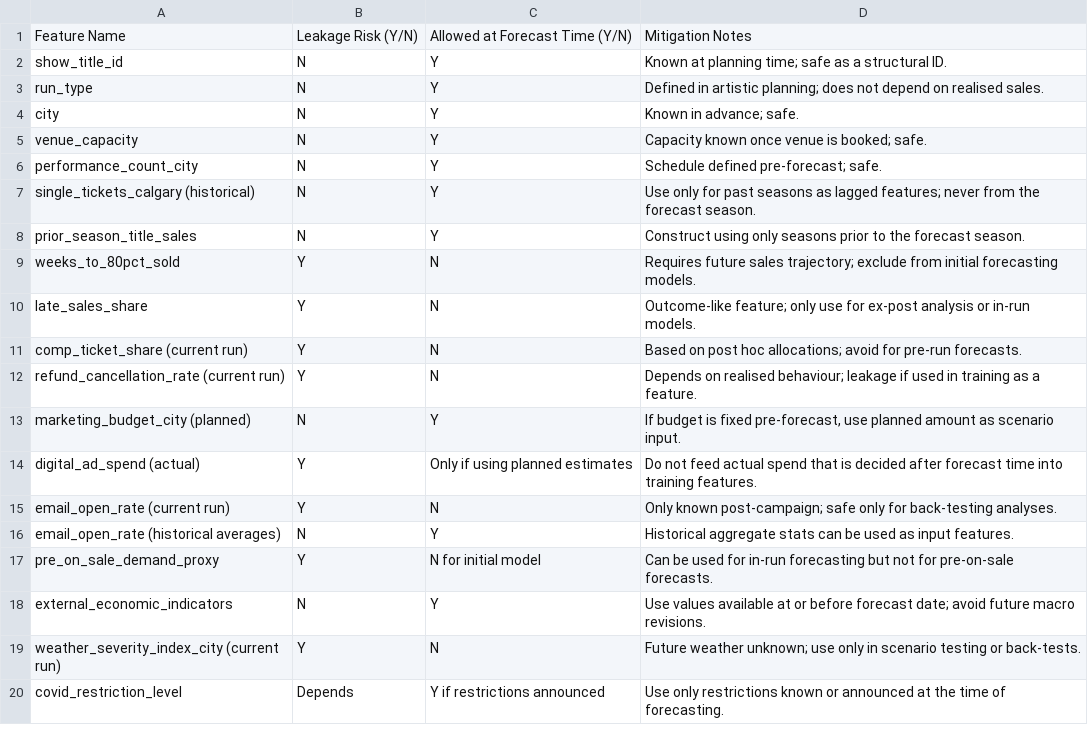
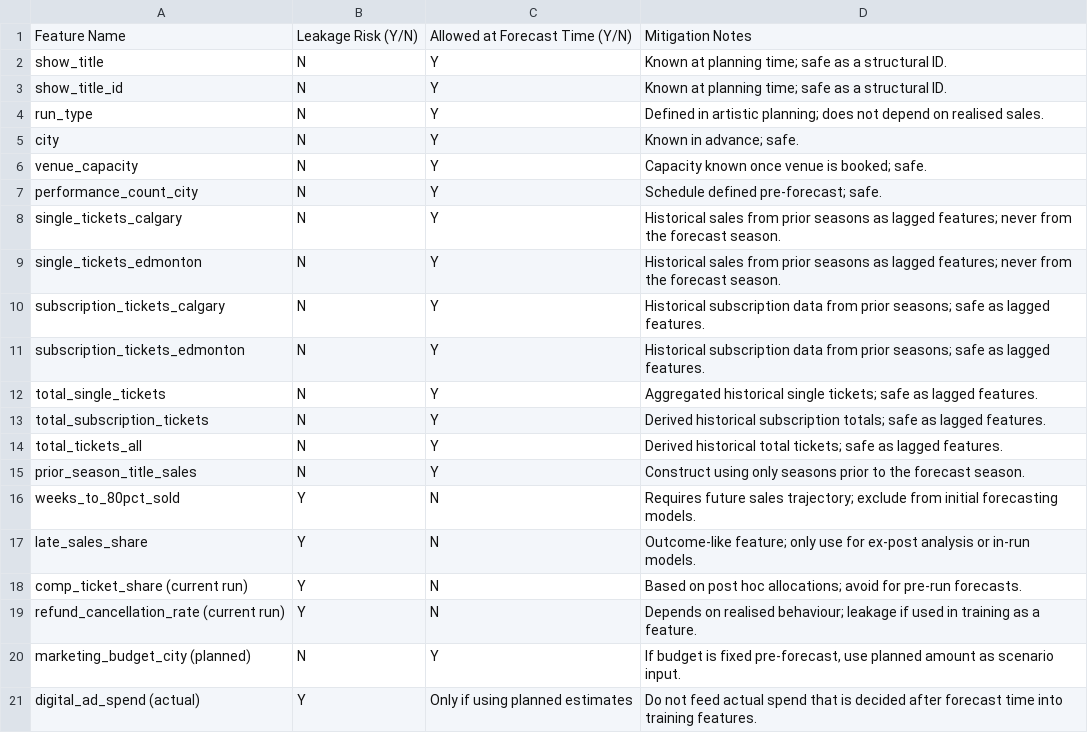
Before and after one commit to chrisrobingeorge-ai/alberta_ballet_title_scoring_app.py, a CSV file: config/ml_leakage_audit_alberta_ballet.csv, drawn as a sheet; only a part is shown; the shorter side is filled out with more unchanged rows.

```diff
--- a/config/ml_leakage_audit_alberta_ballet.csv
+++ b/config/ml_leakage_audit_alberta_ballet.csv
@@ -1,2 +1,3 @@
 Feature Name,Leakage Risk (Y/N),Allowed at Forecast Time (Y/N),Mitigation Notes
+show_title,N,Y,Known at planning time; safe as a structural ID.
 show_title_id,N,Y,Known at planning time; safe as a structural ID.
@@ -6,3 +7,9 @@ venue_capacity,N,Y,Capacity known once venue is booked; safe.
 performance_count_city,N,Y,Schedule defined pre-forecast; safe.
-single_tickets_calgary (historical),N,Y,Use only for past seasons as lagged features; never from the forecast season.
+single_tickets_calgary,N,Y,Historical sales from prior seasons as lagged features; never from the forecast season.
+single_tickets_edmonton,N,Y,Historical sales from prior seasons as lagged features; never from the forecast season.
+subscription_tickets_calgary,N,Y,Historical subscription data from prior seasons; safe as lagged features.
+subscription_tickets_edmonton,N,Y,Historical subscription data from prior seasons; safe as lagged features.
+total_single_tickets,N,Y,Aggregated historical single tickets; safe as lagged features.
+total_subscription_tickets,N,Y,Derived historical subscription totals; safe as lagged features.
+total_tickets_all,N,Y,Derived historical total tickets; safe as lagged features.
 prior_season_title_sales,N,Y,Construct using only seasons prior to the forecast season.
```
Also changed, not shown: 1 other file.
